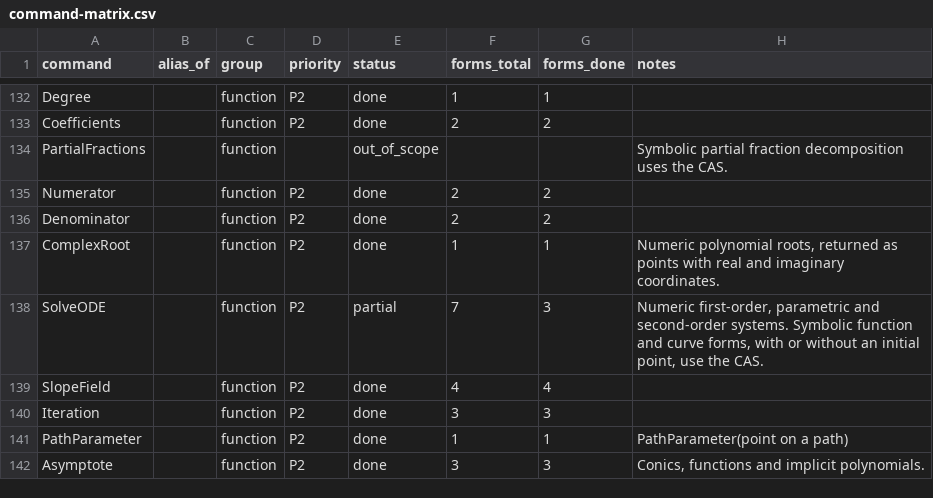
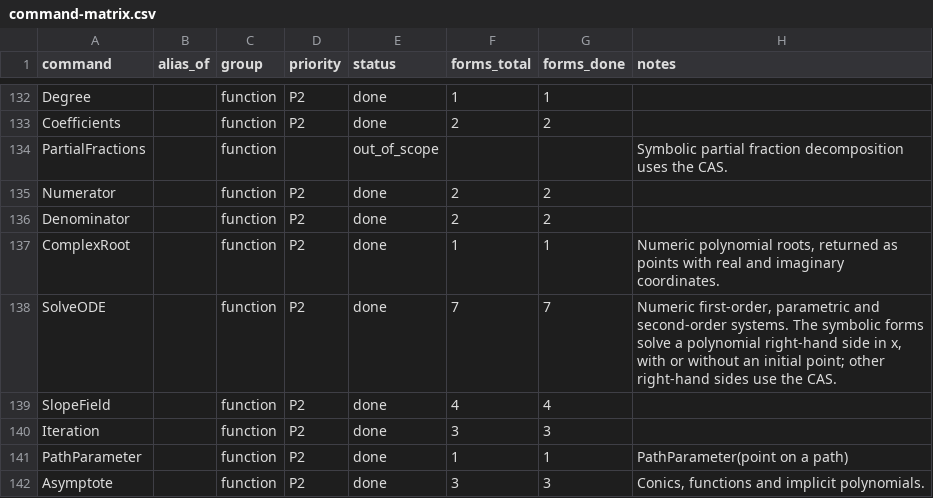
Before and after one commit to jash90/geokernel, a CSV file: docs/command-matrix.csv, drawn as a sheet; only a part is shown, gaps mark what is left out.

Commit message:
Solve polynomial right-hand sides in the symbolic SolveODE forms
SolveODE(f), SolveODE(f, P) and the curve inputs are accepted. A right-hand side that is a polynomial in x of a one-variable function (or an inline expression in x) is solved: the antiderivative with the constant zero, or the one through the point, following its inputs. Every other right-hand side needs the CAS and makes an undefined function; a curve is undefined in the reference too. Numbers and a wrong second argument are argument errors.

The new golden group odesymbolic is recorded with the native CAS oracle: 12 polynomial cases, 2 curve cases and the rejections agree; 6 cases with answers only the CAS gives are listed as known gaps. Two upstream pairs that expect the no-CAS undefined answer move to the gap list with that reason.

```diff
--- a/docs/command-matrix.csv
+++ b/docs/command-matrix.csv
@@ -137,3 +137,3 @@ Denominator,,function,P2,done,2,2,
 ComplexRoot,,function,P2,done,1,1,"Numeric polynomial roots, returned as points with real and imaginary coordinates."
-SolveODE,,function,P2,partial,7,3,"Numeric first-order, parametric and second-order systems. Symbolic function and curve forms, with or without an initial point, use the CAS."
+SolveODE,,function,P2,done,7,7,"Numeric first-order, parametric and second-order systems. The symbolic forms solve a polynomial right-hand side in x, with or without an initial point; other right-hand sides use the CAS."
 SlopeField,,function,P2,done,4,4,
```
Also changed, not shown: 17 other files.
